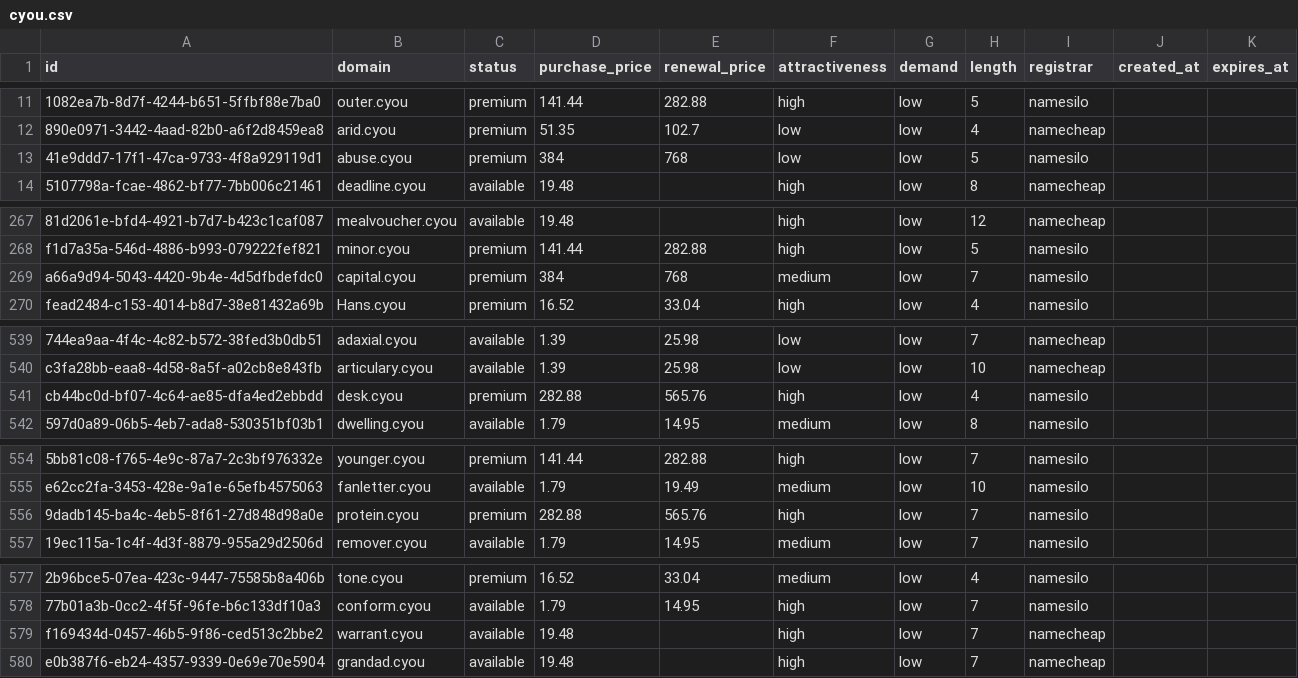
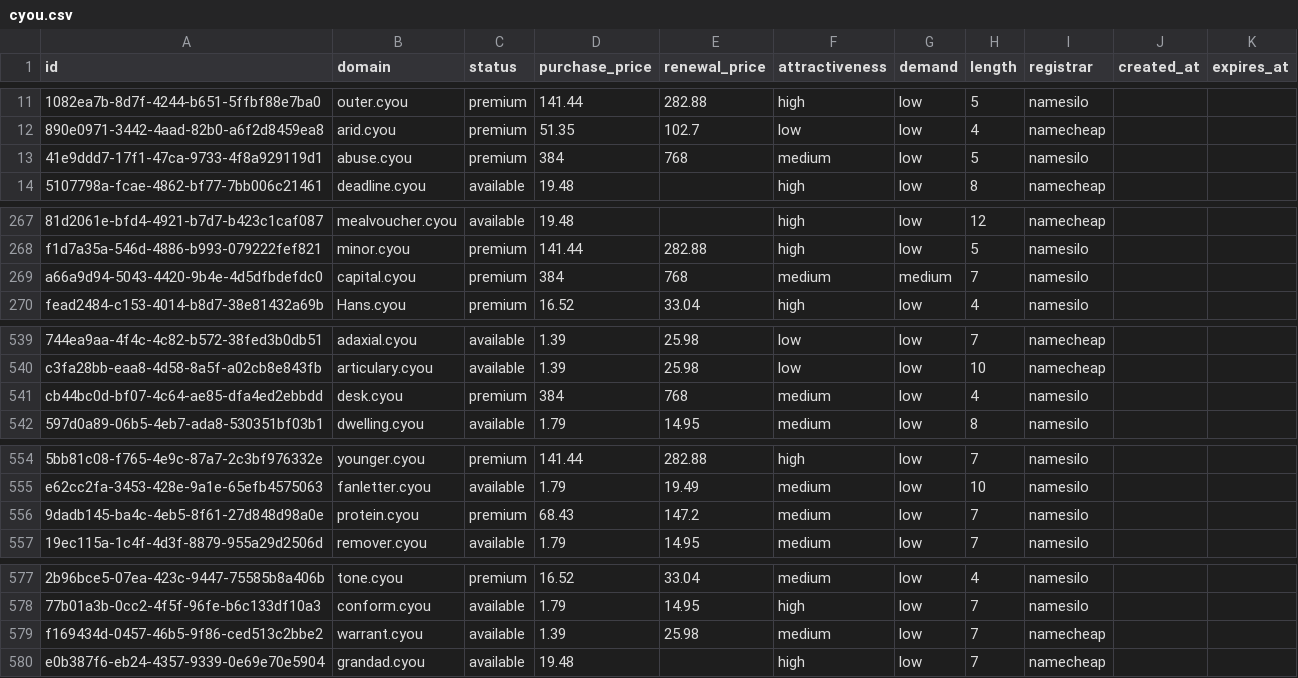
Before and after one commit to UniqueDomains/cyou-oneword-domains, a CSV file: cyou.csv, drawn as a sheet; only a part is shown, gaps mark what is left out; the diff covers the shown part only; the diff names each change by its address in the sheet, - before the commit and + after, or states it on an @@ line.

Commit message:
Domains update

```diff
--- a/cyou.csv
+++ b/cyou.csv
-F13 (attractiveness): low
+F13 (attractiveness): medium
-G269 (demand): low
+G269 (demand): medium
-D541 (purchase_price): 282.88
+D541 (purchase_price): 384
-E541 (renewal_price): 565.76
+E541 (renewal_price): 768
-F541 (attractiveness): high
+F541 (attractiveness): medium
-D556 (purchase_price): 282.88
+D556 (purchase_price): 68.43
-E556 (renewal_price): 565.76
+E556 (renewal_price): 147.2
-F556 (attractiveness): high
+F556 (attractiveness): medium
-D579 (purchase_price): 19.48
+D579 (purchase_price): 1.39
-E579 (renewal_price): (empty)
+E579 (renewal_price): 25.98
-F579 (attractiveness): high
+F579 (attractiveness): medium
```
Also changed, not shown: 1 edited cell elsewhere in this file, 4 other files.
